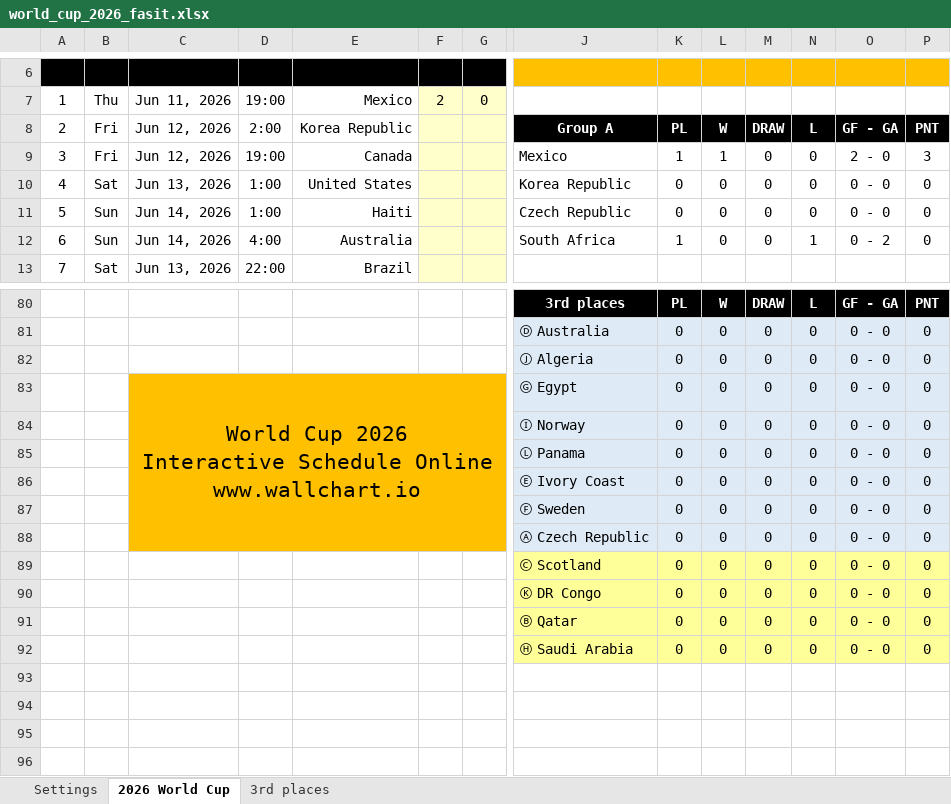
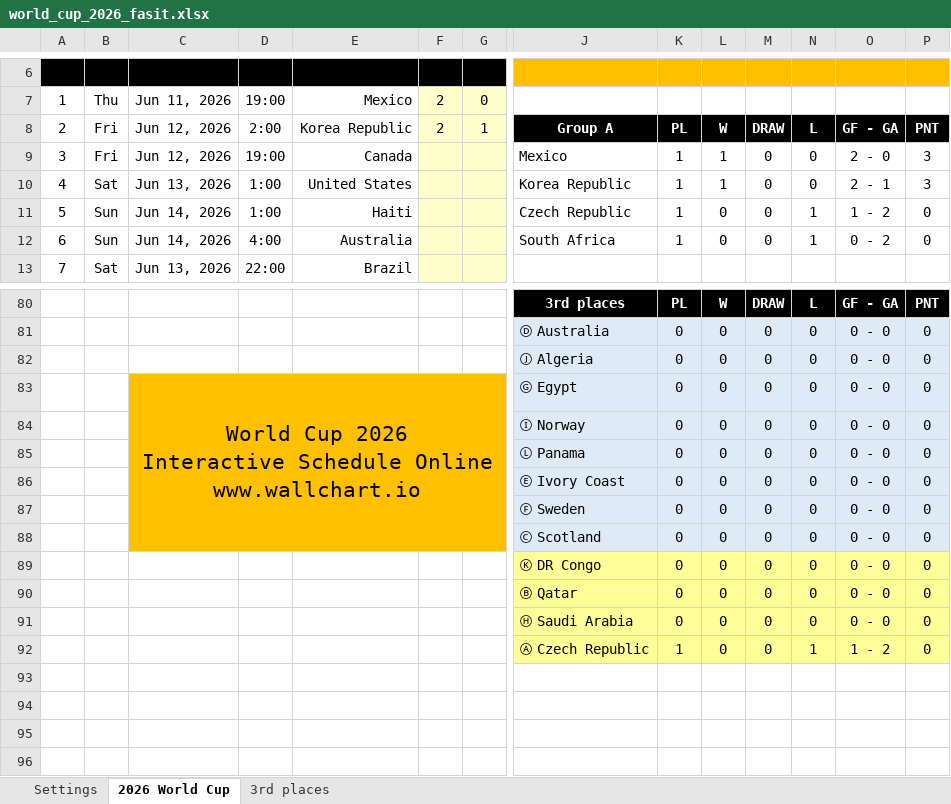
Before and after one commit to haavas/VM2026, an Excel workbook: fasit/world_cup_2026_fasit.xlsx, sheet 2026 World Cup, drawn as a sheet; only a part is shown, gaps mark what is left out; values as stored, in another font and other column widths than the file's, no borders; charts and pictures and conditional formats not drawn; removed rows and columns are numbered as before the commit, all else as after; rows hold the shown columns only; the diff names each change by its address in the sheet, - before the commit and + after, or states it on an @@ line.

```diff
--- a/fasit/world_cup_2026_fasit.xlsx (sheet 2026 World Cup)
+++ b/fasit/world_cup_2026_fasit.xlsx (sheet 2026 World Cup)
-F8: (empty)
+F8: 2
-G8: (empty)
+G8: 1
-K10:K11: 0
+K10:K11: 1
-L10: 0
+L10: 1
-O10: 0 - 0
+O10: 2 - 1
-P10: 0
+P10: 3
-N11: 0
+N11: 1
-O11: 0 - 0
+O11: 1 - 2
-C83:G88 merged
+C83:G88 merged
-row 88:  |  |  |  |  |  |  | Ⓐ Czech Republic | 0 | 0 | 0 | 0 | 0 - 0 | 0
-C88:G88 fill: none
+C88:G88 fill: #FFC000
-J88:P88 fill: #FFFF99
+J88:P88 fill: #DEEBF7
+row 92:  |  |  |  |  |  |  | Ⓐ Czech Republic | 1 | 0 | 0 | 1 | 1 - 2 | 0
```
Also changed, not shown: sheet 3rd places, formulas that keep their value, 32 other files.
